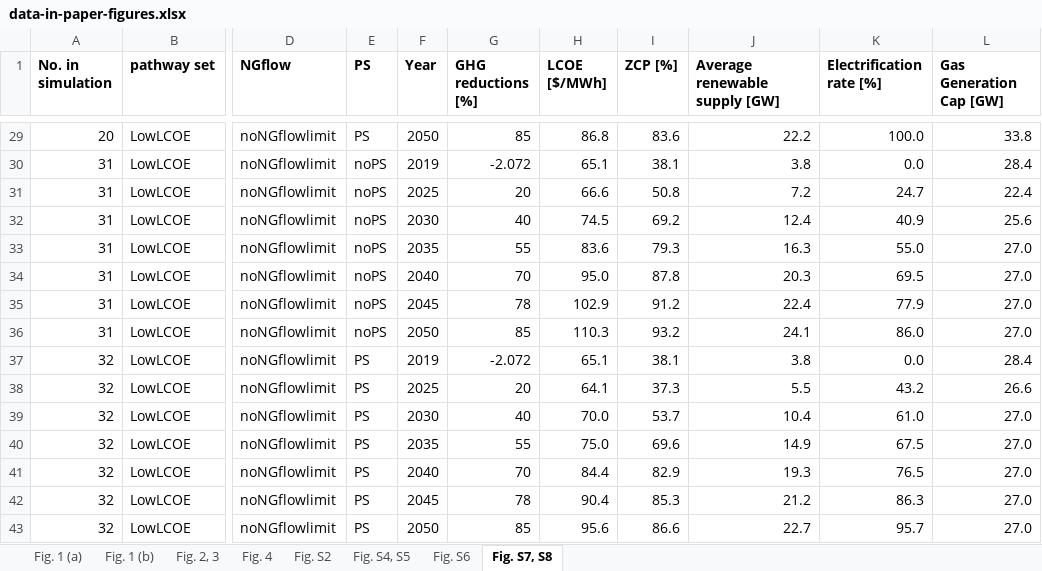
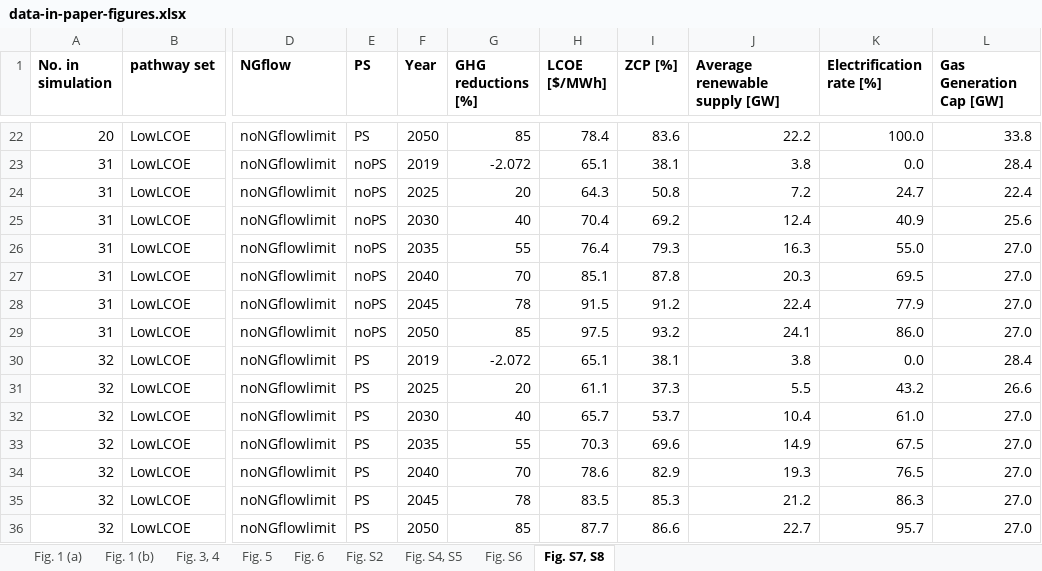
Before and after one commit to SEL-Columbia/sectr-ny, an Excel workbook: paper_results/data-in-paper-figures.xlsx, sheet Fig. S7, S8, drawn as a sheet; only a part is shown, gaps mark what is left out; values as stored, in another font and other column widths than the file's, no borders; addresses are those after the commit; the diff covers the shown part only; the diff names each change by its address in the sheet, - before the commit and + after, or states it on an @@ line.

```diff
--- a/paper_results/data-in-paper-figures.xlsx (sheet Fig. S7, S8)
+++ b/paper_results/data-in-paper-figures.xlsx (sheet Fig. S7, S8)
-sheet tab: Fig. 2, 3
+sheet tab: Fig. 3, 4
-sheet tab: Fig. 4
+sheet tab: Fig. 5
+sheet tab: Fig. 6
-H22 (LCOE [$/MWh]): 86.8
+H22 (LCOE [$/MWh]): 78.4
-H24 (LCOE [$/MWh]): 66.6
+H24 (LCOE [$/MWh]): 64.3
-H25 (LCOE [$/MWh]): 74.5
+H25 (LCOE [$/MWh]): 70.4
-H26 (LCOE [$/MWh]): 83.6
+H26 (LCOE [$/MWh]): 76.4
-H27 (LCOE [$/MWh]): 95.0
+H27 (LCOE [$/MWh]): 85.1
-H28 (LCOE [$/MWh]): 102.9
+H28 (LCOE [$/MWh]): 91.5
-H29 (LCOE [$/MWh]): 110.3
+H29 (LCOE [$/MWh]): 97.5
-H31 (LCOE [$/MWh]): 64.1
+H31 (LCOE [$/MWh]): 61.1
-H32 (LCOE [$/MWh]): 70.0
+H32 (LCOE [$/MWh]): 65.7
-H33 (LCOE [$/MWh]): 75.0
+H33 (LCOE [$/MWh]): 70.3
-H34 (LCOE [$/MWh]): 84.4
+H34 (LCOE [$/MWh]): 78.6
-H35 (LCOE [$/MWh]): 90.4
+H35 (LCOE [$/MWh]): 83.5
-H36 (LCOE [$/MWh]): 95.6
+H36 (LCOE [$/MWh]): 87.7
```
Also changed, not shown: 7 removed rows and 16 edited cells elsewhere in this sheet, sheet Fig. S2, sheet Fig. S4, S5, sheet Fig. 5, sheet Fig. S6, sheet Fig. 3, 4.
